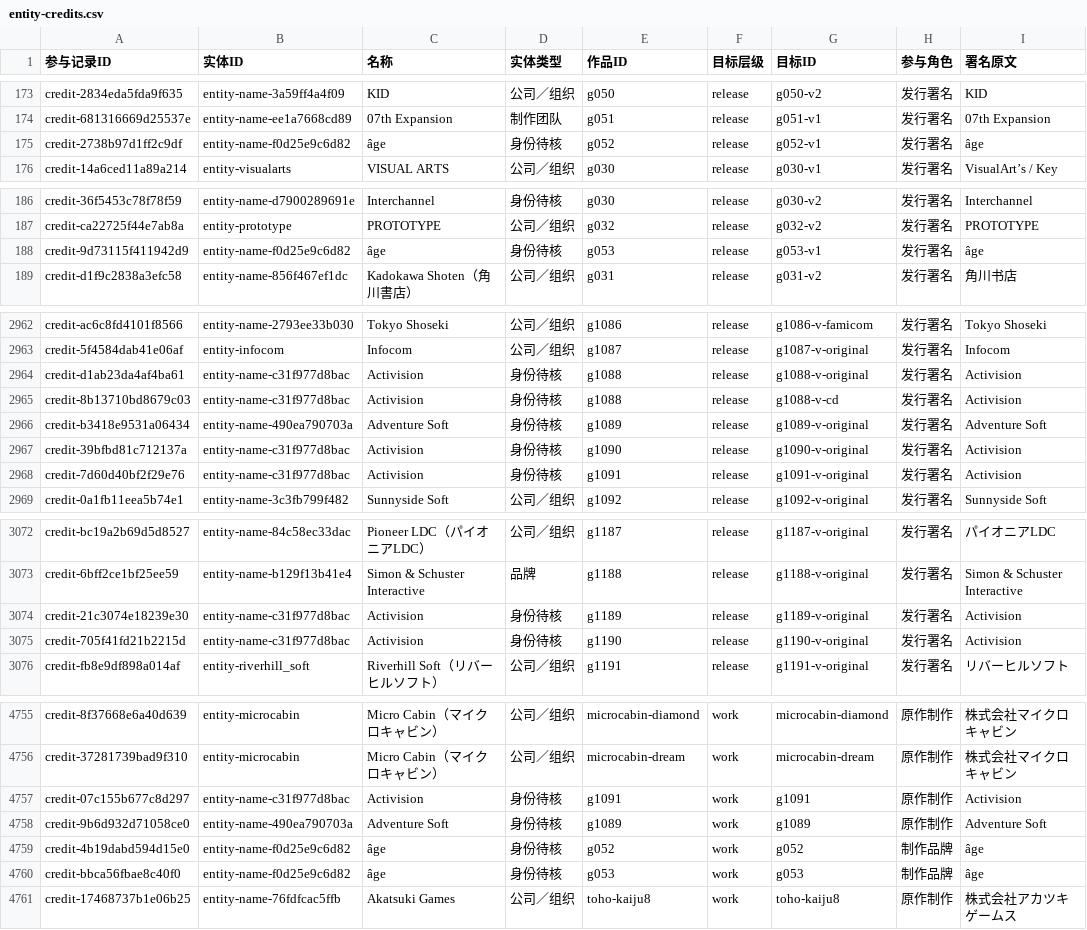
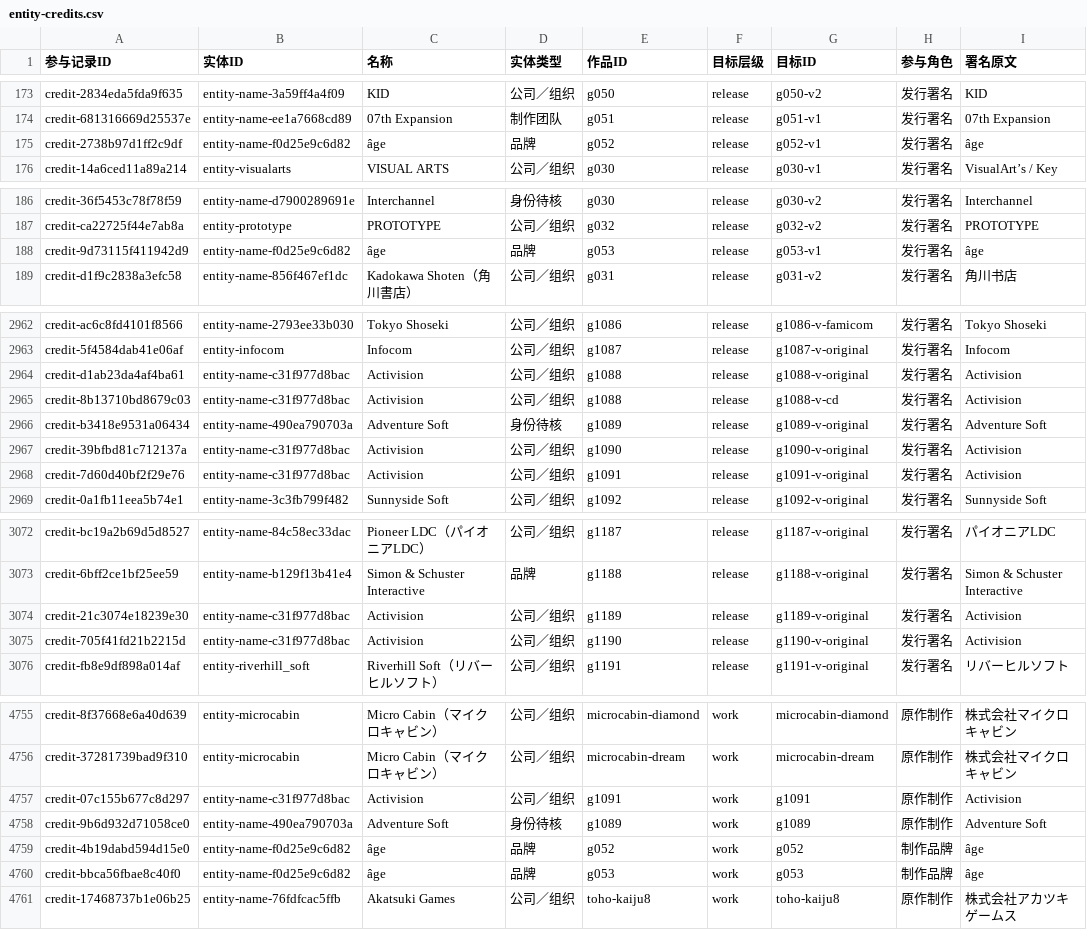
Before and after one commit to wt1234-donkey/visual-novel, a CSV file: data/entity-credits.csv, drawn as a sheet; only a part is shown, gaps mark what is left out; the diff covers the shown part only; the diff names each change by its address in the sheet, - before the commit and + after, or states it on an @@ line.

Commit message:
Recheck first five unresolved A creator identities
Continue a separate alphabetical second pass over the 39 unresolved identities. Source Accolade and Activision historic company identities and âge's brand identity, preserve existing publisher and creation credits, and defer Addison-Wesley Productions and Adventure Soft legal form. Record progress 5/39.

```diff
--- a/data/entity-credits.csv
+++ b/data/entity-credits.csv
-D175 (实体类型): 身份待核
+D175 (实体类型): 品牌
-D188 (实体类型): 身份待核
+D188 (实体类型): 品牌
-D2964:D2965 (实体类型): 身份待核
+D2964:D2965 (实体类型): 公司／组织
-D2967:D2968 (实体类型): 身份待核
+D2967:D2968 (实体类型): 公司／组织
-D3074:D3075 (实体类型): 身份待核
+D3074:D3075 (实体类型): 公司／组织
-D4757 (实体类型): 身份待核
+D4757 (实体类型): 公司／组织
-D4759:D4760 (实体类型): 身份待核
+D4759:D4760 (实体类型): 品牌
```
Also changed, not shown: 1 edited cell elsewhere in this file, 17 other files.
